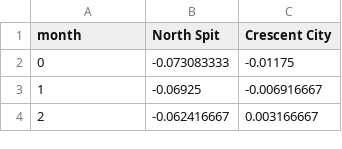
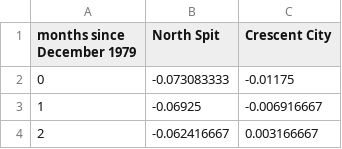
Before and after one commit to bludka/materials-sp22, a CSV file: hw/hw10/NorCalSLR.csv, drawn as a sheet; only a part is shown.

Commit message:
Update NorCalSLR.csv
More specific label for time series time column

```diff
--- a/hw/hw10/NorCalSLR.csv
+++ b/hw/hw10/NorCalSLR.csv
@@ -1,2 +1,2 @@
-month,North Spit,Crescent City
+months since December 1979,North Spit,Crescent City
 0,-0.073083333,-0.01175
```
